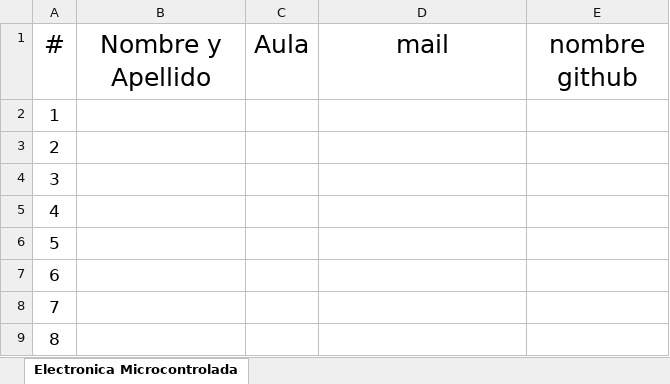
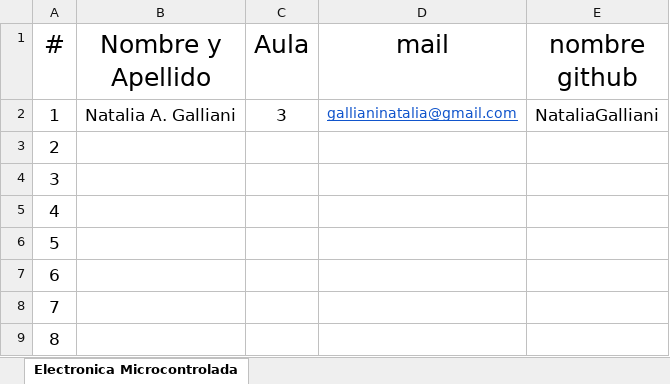
Before and after one commit to estebancarrizo/Alumnos, an Excel workbook: Lista de Alumnos.xlsx, sheet Electronica Microcontrolada, drawn as a sheet; only a part is shown; values as stored, in another font and other column widths than the file's, no borders; the diff names each change by its address in the sheet, - before the commit and + after, or states it on an @@ line.

Commit message:
Agrego mis datos a Lista de Alumnos.xlsx

```diff
--- a/Lista de Alumnos.xlsx (sheet Electronica Microcontrolada)
+++ b/Lista de Alumnos.xlsx (sheet Electronica Microcontrolada)
-B2 (Nombre y Apellido): (empty)
+B2 (Nombre y Apellido): Natalia A. Galliani
-C2 (Aula): (empty)
+C2 (Aula): 3
-D2 (mail): (empty)
+D2 (mail): gallianinatalia@gmail.com
-E2 (nombre github): (empty)
+E2 (nombre github): NataliaGalliani
```
